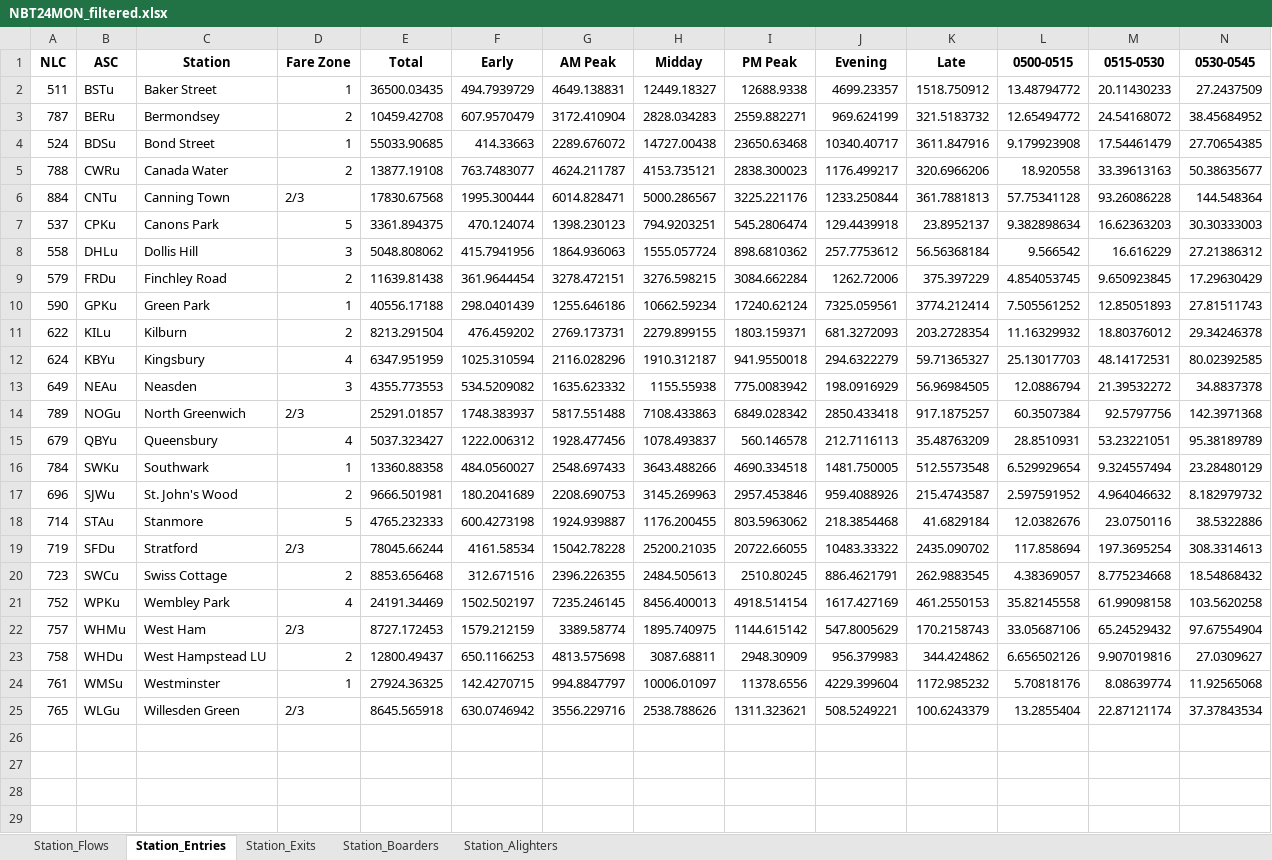
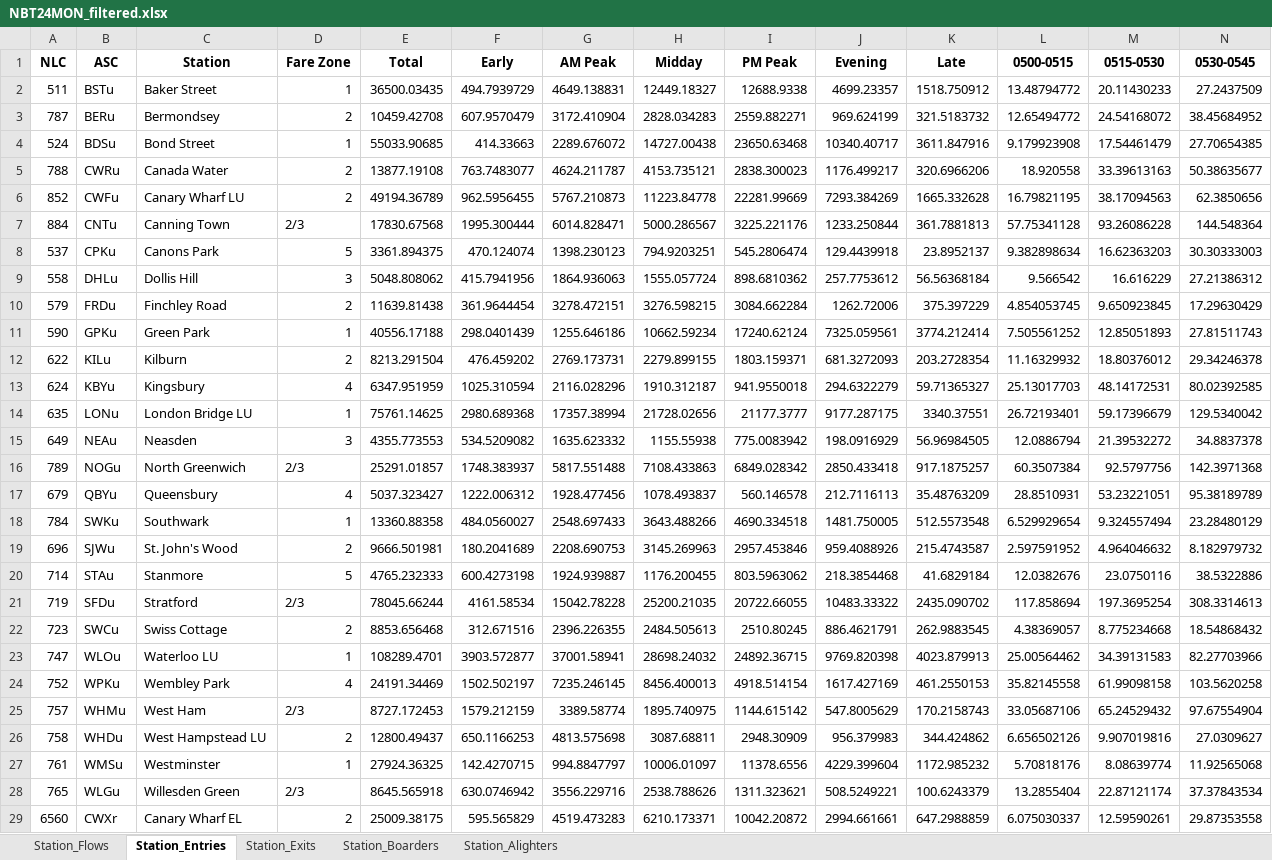
Before and after one commit to kishan-grewal/transport-for-slough, an Excel workbook: data/presentation-data/excel_filtered/NBT24MON_filtered.xlsx, sheet Station_Entries, drawn as a sheet; only a part is shown; values as stored, in another font and other column widths than the file's, no borders; rows hold the shown columns only; the diff names each change by its address in the sheet, - before the commit and + after, or states it on an @@ line.

```diff
--- a/data/presentation-data/excel_filtered/NBT24MON_filtered.xlsx (sheet Station_Entries)
+++ b/data/presentation-data/excel_filtered/NBT24MON_filtered.xlsx (sheet Station_Entries)
+row 6: 852 | CWFu | Canary Wharf LU | 2 | 49194.36789 | 962.5956455 | 5767.210873 | 11223.84778 | 22281.99669 | 7293.384269 | 1665.332628 | 16.79821195 | 38.17094563 | 62.3850656
+row 14: 635 | LONu | London Bridge LU | 1 | 75761.14625 | 2980.689368 | 17357.38994 | 21728.02656 | 21177.3777 | 9177.287175 | 3340.37551 | 26.72193401 | 59.17396679 | 129.5340042
+row 23: 747 | WLOu | Waterloo LU | 1 | 108289.4701 | 3903.572877 | 37001.58941 | 28698.24032 | 24892.36715 | 9769.820398 | 4023.879913 | 25.00564462 | 34.39131583 | 82.27703966
+row 29: 6560 | CWXr | Canary Wharf EL | 2 | 25009.38175 | 595.565829 | 4519.473283 | 6210.173371 | 10042.20872 | 2994.661661 | 647.2988859 | 6.075030337 | 12.59590261 | 29.87353558
```
Also changed, not shown: sheet Station_Flows, sheet Station_Exits, data/presentation-data/excel_filtered/NBT24FRI_filtered.xlsx, data/presentation-data/excel_filtered/NBT24SAT_filtered.xlsx, 33 other files.
